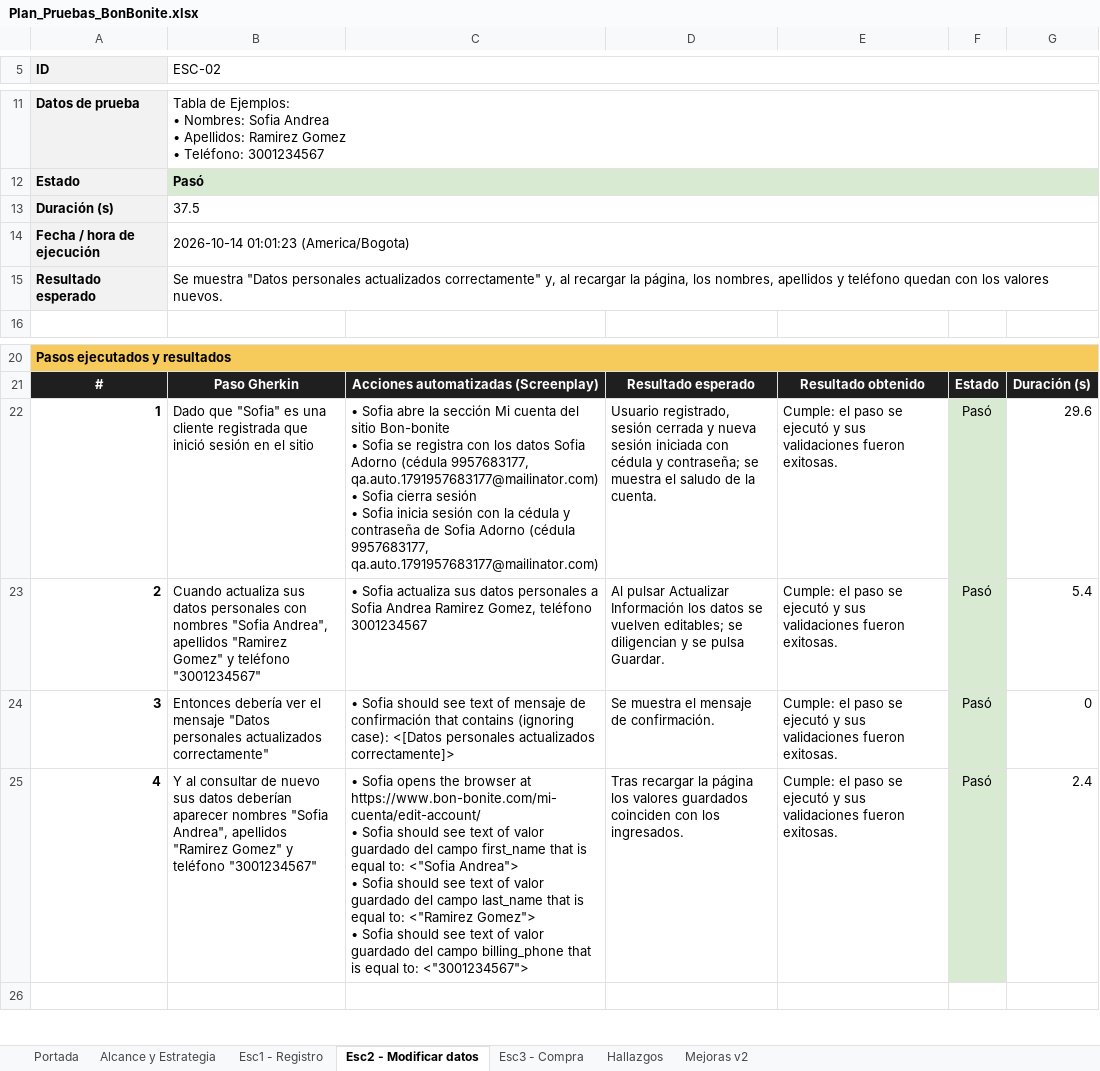
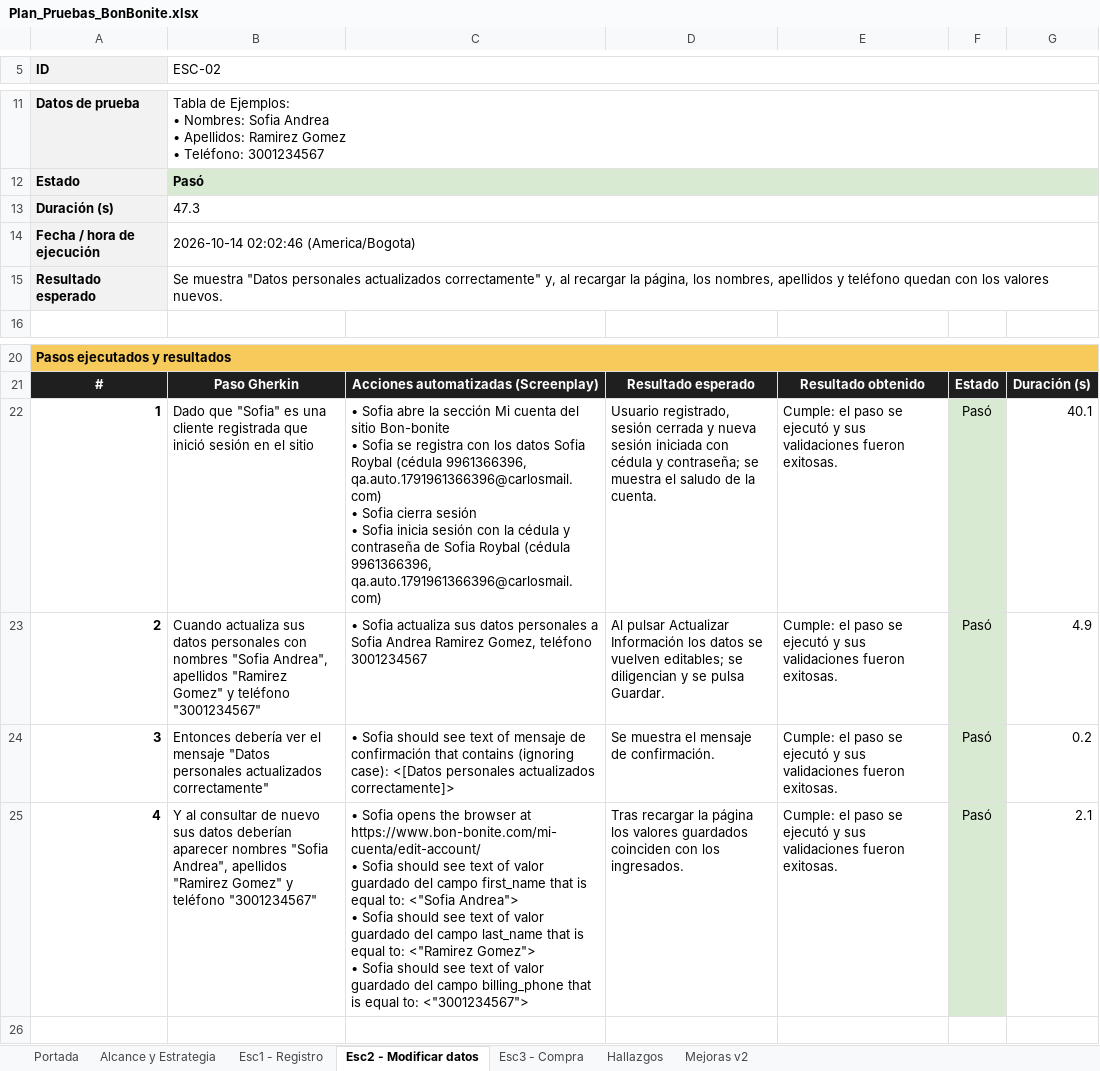
Before and after one commit to C7julios/Automation_Qvision, an Excel workbook: Plan_Pruebas_BonBonite.xlsx, sheet Esc2 - Modificar datos, drawn as a sheet; only a part is shown, gaps mark what is left out; values as stored, in another font and other column widths than the file's, no borders; charts and pictures not drawn; ↵ is a line break in a cell; the diff names each change by its address in the sheet, - before the commit and + after, or states it on an @@ line.

```diff
--- a/Plan_Pruebas_BonBonite.xlsx (sheet Esc2 - Modificar datos)
+++ b/Plan_Pruebas_BonBonite.xlsx (sheet Esc2 - Modificar datos)
-B13 (ESC-02): 37.5
+B13 (ESC-02): 47.3
-B14 (ESC-02): 2026-10-14 01:01:23 (America/Bogota)
+B14 (ESC-02): 2026-10-14 02:02:46 (America/Bogota)
-C22: …datos Sofia Adorno (cédula 9957683177, qa.auto.1791957683177@mailinator.com) ↵ • Sofia cierra sesión ↵ • Sofia inicia sesión con la cédula y contraseña de Sofia Adorno (cédula 9957683177, qa.auto.1791957683177@mailinator.com)
+C22: …datos Sofia Roybal (cédula 9961366396, qa.auto.1791961366396@carlosmail.com) ↵ • Sofia cierra sesión ↵ • Sofia inicia sesión con la cédula y contraseña de Sofia Roybal (cédula 9961366396, qa.auto.1791961366396@carlosmail.com)
-G22: 29.6
+G22: 40.1
-G23: 5.4
+G23: 4.9
-G24: 0
+G24: 0.2
-G25: 2.4
+G25: 2.1
```
Also changed, not shown: sheet Esc3 - Compra, sheet Esc1 - Registro, sheet Hallazgos, sheet Alcance y Estrategia, charts or pictures, 9 other files.
